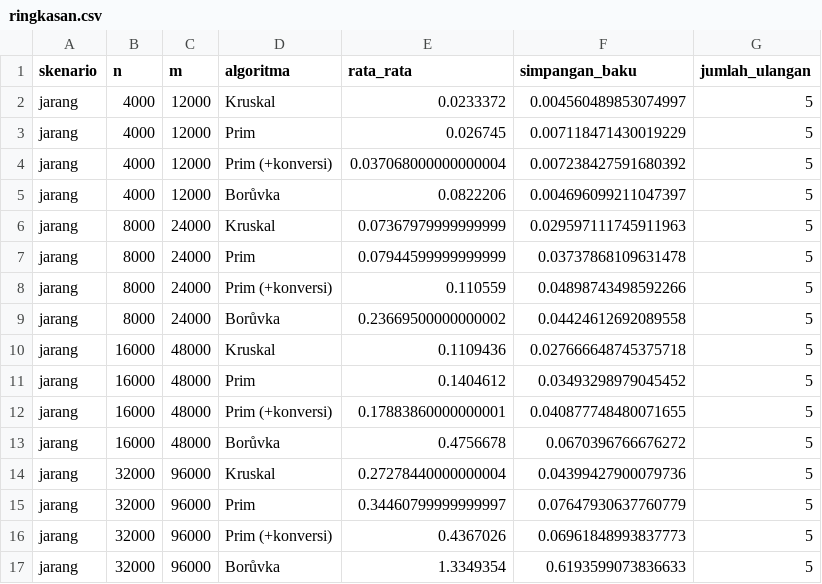
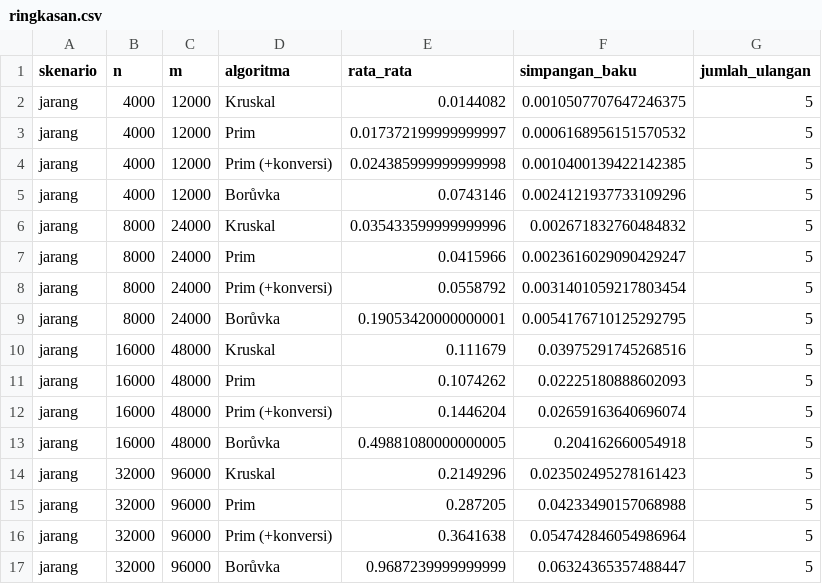
Before and after one commit to LippyyDev/Tugas-Besar-Algoritma-Komputasi, a CSV file: CODING/Eksperimen/hasil/ringkasan.csv, drawn as a sheet; only a part is shown; the diff covers the shown part only.

```diff
--- a/CODING/Eksperimen/hasil/ringkasan.csv
+++ b/CODING/Eksperimen/hasil/ringkasan.csv
@@ -1,17 +1,17 @@
 skenario,n,m,algoritma,rata_rata,simpangan_baku,jumlah_ulangan
-jarang,4000,12000,Kruskal,0.0233372,0.004560489853074997,5
-jarang,4000,12000,Prim,0.026745,0.007118471430019229,5
-jarang,4000,12000,Prim (+konversi),0.037068000000000004,0.007238427591680392,5
-jarang,4000,12000,Borůvka,0.0822206,0.004696099211047397,5
-jarang,8000,24000,Kruskal,0.07367979999999999,0.029597111745911963,5
-jarang,8000,24000,Prim,0.07944599999999999,0.03737868109631478,5
-jarang,8000,24000,Prim (+konversi),0.110559,0.04898743498592266,5
-jarang,8000,24000,Borůvka,0.23669500000000002,0.04424612692089558,5
-jarang,16000,48000,Kruskal,0.1109436,0.027666648745375718,5
-jarang,16000,48000,Prim,0.1404612,0.03493298979045452,5
-jarang,16000,48000,Prim (+konversi),0.17883860000000001,0.040877748480071655,5
-jarang,16000,48000,Borůvka,0.4756678,0.0670396766676272,5
-jarang,32000,96000,Kruskal,0.27278440000000004,0.04399427900079736,5
-jarang,32000,96000,Prim,0.34460799999999997,0.07647930637760779,5
-jarang,32000,96000,Prim (+konversi),0.4367026,0.06961848993837773,5
-jarang,32000,96000,Borůvka,1.3349354,0.6193599073836633,5
+jarang,4000,12000,Kruskal,0.0144082,0.0010507707647246375,5
+jarang,4000,12000,Prim,0.017372199999999997,0.0006168956151570532,5
+jarang,4000,12000,Prim (+konversi),0.024385999999999998,0.0010400139422142385,5
+jarang,4000,12000,Borůvka,0.0743146,0.0024121937733109296,5
+jarang,8000,24000,Kruskal,0.035433599999999996,0.002671832760484832,5
+jarang,8000,24000,Prim,0.0415966,0.0023616029090429247,5
+jarang,8000,24000,Prim (+konversi),0.0558792,0.0031401059217803454,5
+jarang,8000,24000,Borůvka,0.19053420000000001,0.0054176710125292795,5
+jarang,16000,48000,Kruskal,0.111679,0.03975291745268516,5
+jarang,16000,48000,Prim,0.1074262,0.02225180888602093,5
+jarang,16000,48000,Prim (+konversi),0.1446204,0.02659163640696074,5
+jarang,16000,48000,Borůvka,0.49881080000000005,0.204162660054918,5
+jarang,32000,96000,Kruskal,0.2149296,0.023502495278161423,5
+jarang,32000,96000,Prim,0.287205,0.04233490157068988,5
+jarang,32000,96000,Prim (+konversi),0.3641638,0.054742846054986964,5
+jarang,32000,96000,Borůvka,0.9687239999999999,0.06324365357488447,5
```
Also changed, not shown: 88 edited cells elsewhere in this file, CODING/Eksperimen/hasil/eksperimen_mentah.csv, CODING/Eksperimen/hasil/rasio_terhadap_teori.csv, 15 other files.
